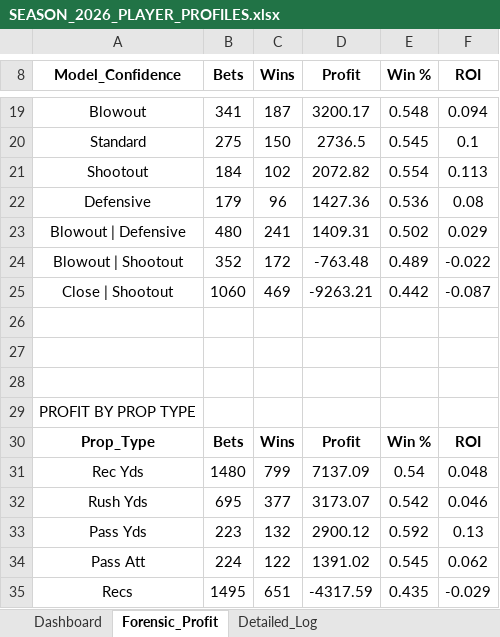
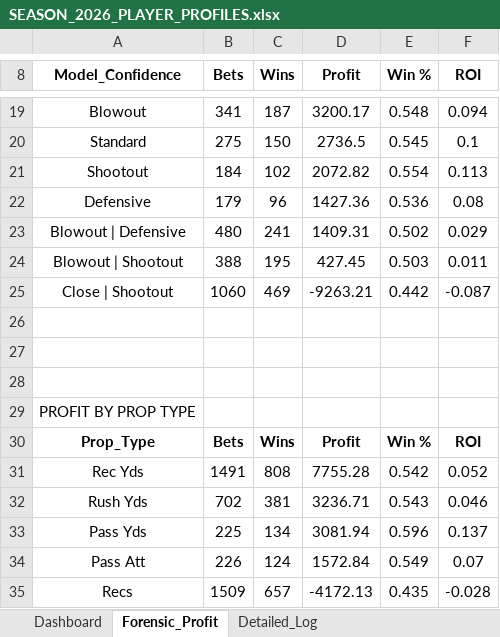
Before and after one commit to RhettTitus/nfl-dashboard, an Excel workbook: data/SEASON_2026_PLAYER_PROFILES.xlsx, sheet Forensic_Profit, drawn as a sheet; only a part is shown, gaps mark what is left out; values as stored, in another font and other column widths than the file's, no borders; the diff covers the shown part only; the diff names each change by its address in the sheet, - before the commit and + after, or states it on an @@ line.

```diff
--- a/data/SEASON_2026_PLAYER_PROFILES.xlsx (sheet Forensic_Profit)
+++ b/data/SEASON_2026_PLAYER_PROFILES.xlsx (sheet Forensic_Profit)
-B24 (Bets): 352
+B24 (Bets): 388
-C24 (Wins): 172
+C24 (Wins): 195
-D24 (Profit): -763.48
+D24 (Profit): 427.45
-E24 (Win %): 0.489
+E24 (Win %): 0.503
-F24 (ROI): -0.022
+F24 (ROI): 0.011
-B31 (Bets): 1480
+B31 (Bets): 1491
-C31 (Wins): 799
+C31 (Wins): 808
-D31 (Profit): 7137.09
+D31 (Profit): 7755.28
-E31 (Win %): 0.54
+E31 (Win %): 0.542
-F31 (ROI): 0.048
+F31 (ROI): 0.052
-B32 (Bets): 695
+B32 (Bets): 702
-C32 (Wins): 377
+C32 (Wins): 381
-D32 (Profit): 3173.07
+D32 (Profit): 3236.71
-E32 (Win %): 0.542
+E32 (Win %): 0.543
-B33 (Bets): 223
+B33 (Bets): 225
-C33 (Wins): 132
+C33 (Wins): 134
-D33 (Profit): 2900.12
+D33 (Profit): 3081.94
-E33 (Win %): 0.592
+E33 (Win %): 0.596
-F33 (ROI): 0.13
+F33 (ROI): 0.137
-B34 (Bets): 224
+B34 (Bets): 226
-C34 (Wins): 122
+C34 (Wins): 124
-D34 (Profit): 1391.02
+D34 (Profit): 1572.84
-E34 (Win %): 0.545
+E34 (Win %): 0.549
-F34 (ROI): 0.062
+F34 (ROI): 0.07
-B35 (Bets): 1495
+B35 (Bets): 1509
-C35 (Wins): 651
+C35 (Wins): 657
-D35 (Profit): -4317.59
+D35 (Profit): -4172.13
-F35 (ROI): -0.029
+F35 (ROI): -0.028
```
Also changed, not shown: 18 edited cells elsewhere in this sheet, sheet Detailed_Log, sheet Dashboard, 1 other file.
